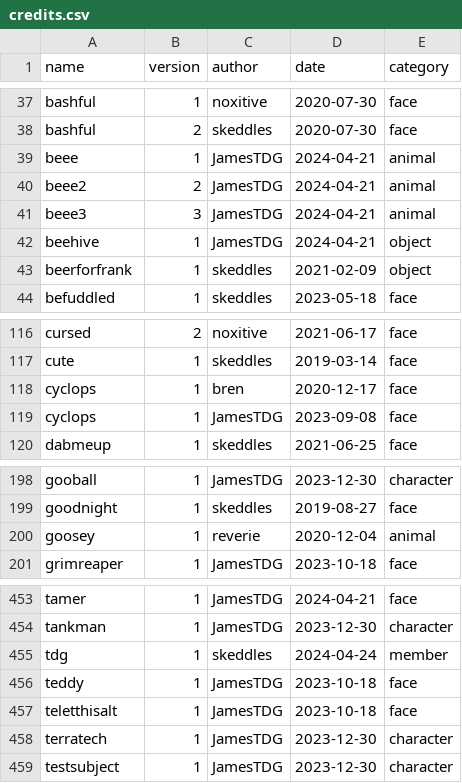
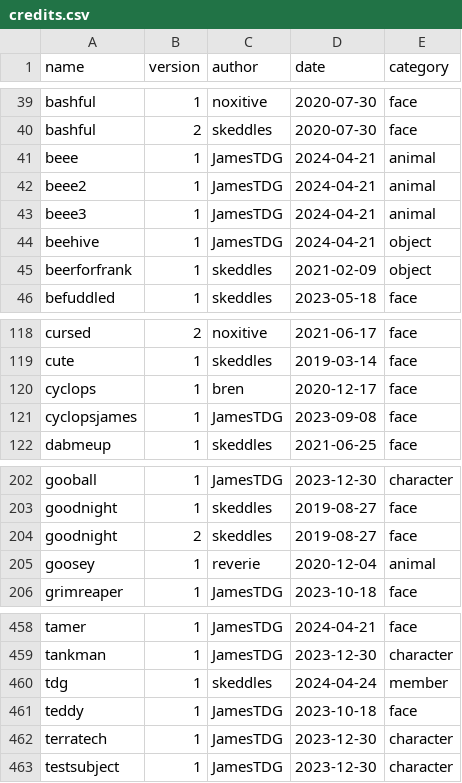
Before and after one commit to lospec/emoji-archive, a CSV file: credits.csv, drawn as a sheet; only a part is shown, gaps mark what is left out; the diff covers the shown part only.

Commit message:
james addition fix
jamestdgs additions with fixed names, added missing waveleft/right, xx, and yee images to match existing credits

```diff
--- a/credits.csv
+++ b/credits.csv
@@ -39,4 +41,4 @@ bashful,2,skeddles,2020-07-30,face
 beee,1,JamesTDG,2024-04-21,animal
-beee2,2,JamesTDG,2024-04-21,animal
-beee3,3,JamesTDG,2024-04-21,animal
+beee2,1,JamesTDG,2024-04-21,animal
+beee3,1,JamesTDG,2024-04-21,animal
 beehive,1,JamesTDG,2024-04-21,object
@@ -118,3 +120,3 @@ cute,1,skeddles,2019-03-14,face
 cyclops,1,bren,2020-12-17,face
-cyclops,1,JamesTDG,2023-09-08,face
+cyclopsjames,1,JamesTDG,2023-09-08,face
 dabmeup,1,skeddles,2021-06-25,face
@@ -199,2 +203,3 @@ gooball,1,JamesTDG,2023-12-30,character
 goodnight,1,skeddles,2019-08-27,face
+goodnight,2,skeddles,2019-08-27,face
 goosey,1,reverie,2020-12-04,animal
@@ -456,3 +461,2 @@ tdg,1,skeddles,2024-04-24,member
 teddy,1,JamesTDG,2023-10-18,face
-teletthisalt,1,JamesTDG,2023-10-18,face
 terratech,1,JamesTDG,2023-12-30,character
```
Also changed, not shown: 5 added rows, 1 removed row and 1 edited cell elsewhere in this file, 11 other files.
